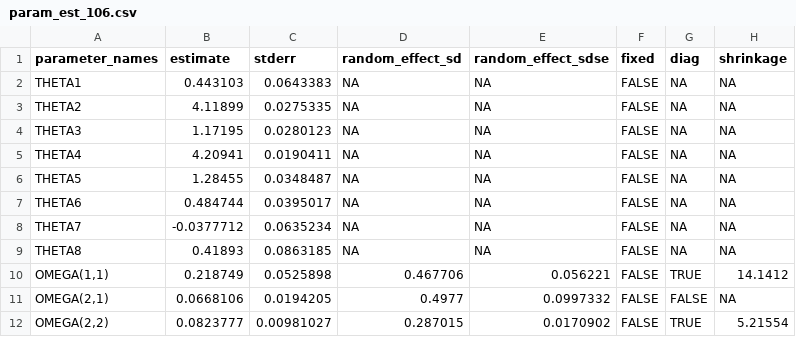
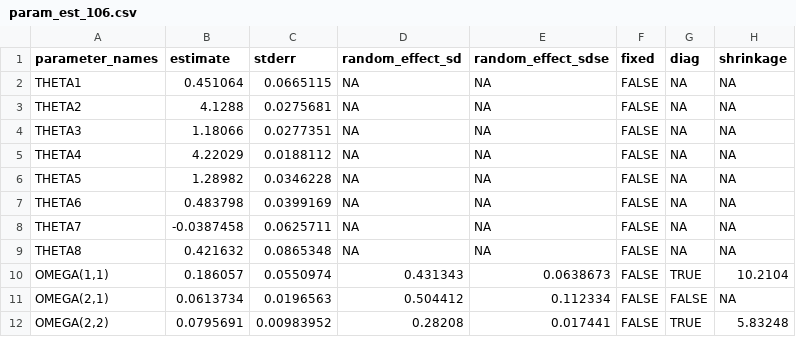
Before and after one commit to metrumresearchgroup/pmparams, a CSV file: inst/model/nonmem/param_est_106.csv, drawn as a sheet; only a part is shown; the diff covers the shown part only.

Commit message:
re-run models 102 and 106
 - adds input data for running the models and resubmits them.

 - mod106 now has a fixed SIGMA parameter, which will be used for bootstrap testing.

 - saves out updated parameter estimate csvs and updates relevant tests

```diff
--- a/inst/model/nonmem/param_est_106.csv
+++ b/inst/model/nonmem/param_est_106.csv
@@ -1,12 +1,12 @@
 parameter_names,estimate,stderr,random_effect_sd,random_effect_sdse,fixed,diag,shrinkage
-THETA1,0.443103,0.0643383,NA,NA,FALSE,NA,NA
-THETA2,4.11899,0.0275335,NA,NA,FALSE,NA,NA
-THETA3,1.17195,0.0280123,NA,NA,FALSE,NA,NA
-THETA4,4.20941,0.0190411,NA,NA,FALSE,NA,NA
-THETA5,1.28455,0.0348487,NA,NA,FALSE,NA,NA
-THETA6,0.484744,0.0395017,NA,NA,FALSE,NA,NA
-THETA7,-0.0377712,0.0635234,NA,NA,FALSE,NA,NA
-THETA8,0.41893,0.0863185,NA,NA,FALSE,NA,NA
-"OMEGA(1,1)",0.218749,0.0525898,0.467706,0.056221,FALSE,TRUE,14.1412
-"OMEGA(2,1)",0.0668106,0.0194205,0.4977,0.0997332,FALSE,FALSE,NA
-"OMEGA(2,2)",0.0823777,0.00981027,0.287015,0.0170902,FALSE,TRUE,5.21554
+THETA1,0.451064,0.0665115,NA,NA,FALSE,NA,NA
+THETA2,4.1288,0.0275681,NA,NA,FALSE,NA,NA
+THETA3,1.18066,0.0277351,NA,NA,FALSE,NA,NA
+THETA4,4.22029,0.0188112,NA,NA,FALSE,NA,NA
+THETA5,1.28982,0.0346228,NA,NA,FALSE,NA,NA
+THETA6,0.483798,0.0399169,NA,NA,FALSE,NA,NA
+THETA7,-0.0387458,0.0625711,NA,NA,FALSE,NA,NA
+THETA8,0.421632,0.0865348,NA,NA,FALSE,NA,NA
+"OMEGA(1,1)",0.186057,0.0550974,0.431343,0.0638673,FALSE,TRUE,10.2104
+"OMEGA(2,1)",0.0613734,0.0196563,0.504412,0.112334,FALSE,FALSE,NA
+"OMEGA(2,2)",0.0795691,0.00983952,0.28208,0.017441,FALSE,TRUE,5.83248
```
Also changed, not shown: 19 edited cells elsewhere in this file, inst/model/nonmem/param_est_102.csv, 48 other files.
